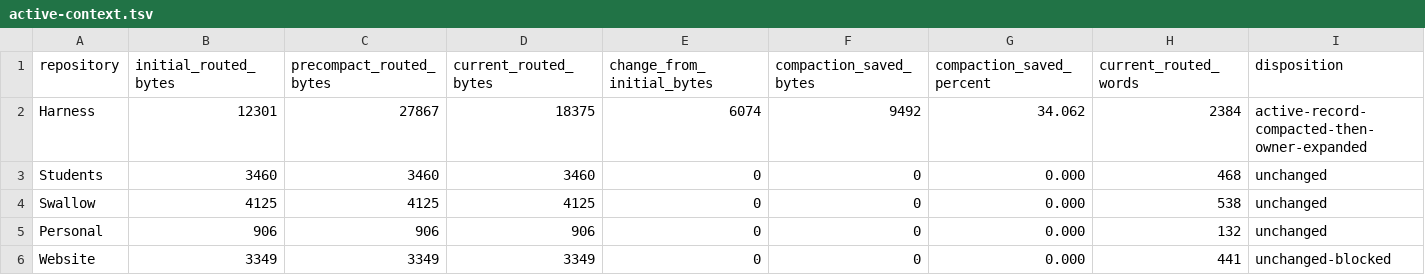
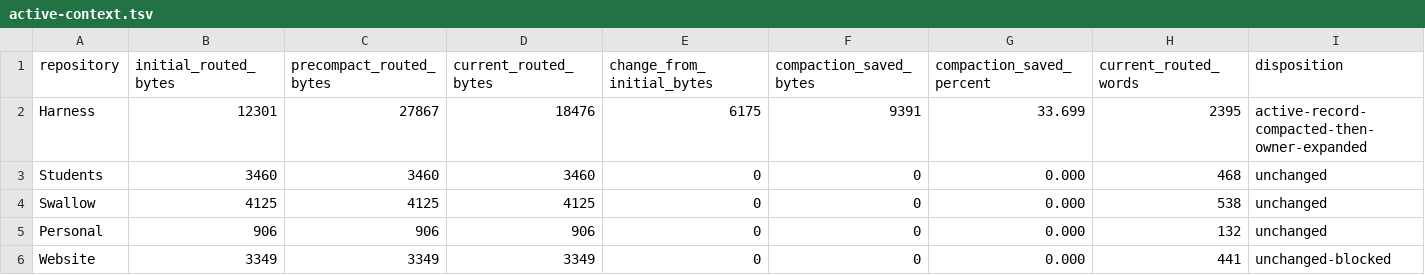
Before and after one commit to rioyokotalab/harness, a TSV file: docs/audits/har381-producer-lifecycle-closeout/active-context.tsv, drawn as a sheet.

Commit message:
docs: refresh final active route measure

```diff
--- a/docs/audits/har381-producer-lifecycle-closeout/active-context.tsv
+++ b/docs/audits/har381-producer-lifecycle-closeout/active-context.tsv
@@ -1,3 +1,3 @@
 repository	initial_routed_bytes	precompact_routed_bytes	current_routed_bytes	change_from_initial_bytes	compaction_saved_bytes	compaction_saved_percent	current_routed_words	disposition
-Harness	12301	27867	18375	6074	9492	34.062	2384	active-record-compacted-then-owner-expanded
+Harness	12301	27867	18476	6175	9391	33.699	2395	active-record-compacted-then-owner-expanded
 Students	3460	3460	3460	0	0	0.000	468	unchanged
```
Also changed, not shown: 1 other file.
